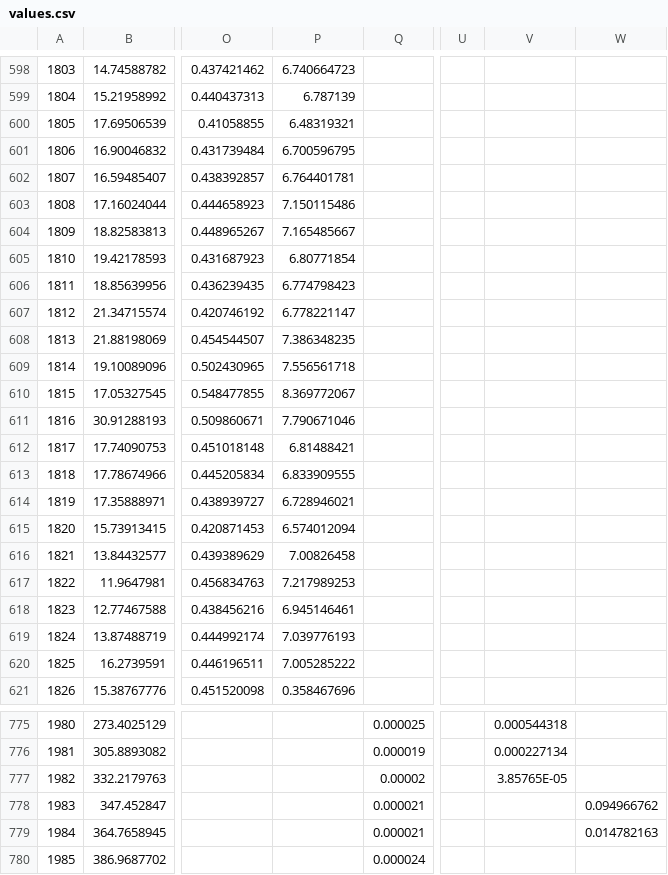
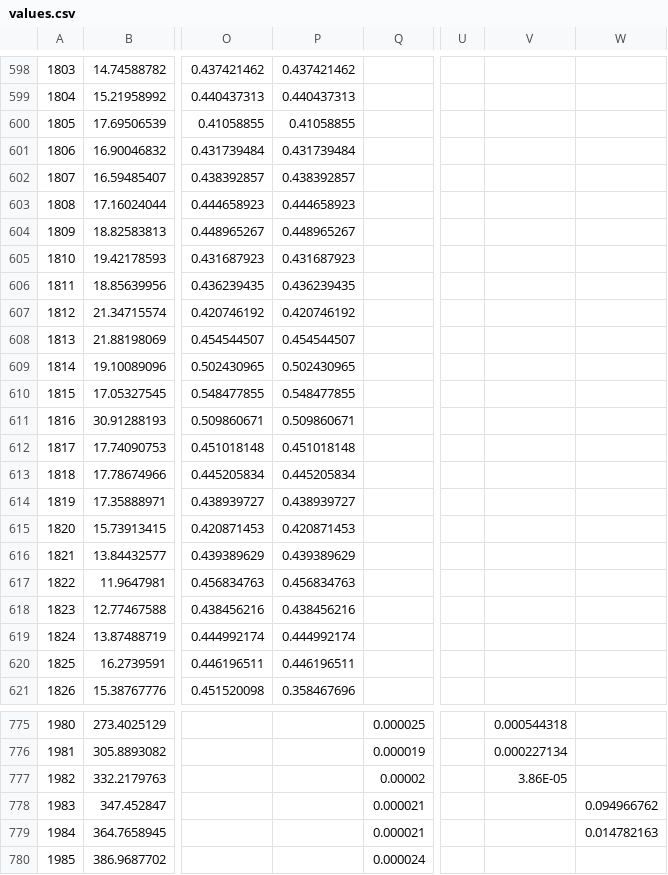
Before and after one commit to robertmxmx/numismatic_map, a CSV file: values.csv, drawn as a sheet; only a part is shown, gaps mark what is left out; the diff covers the shown part only; the diff names each change by its address in the sheet, - before the commit and + after, or states it on an @@ line.

```diff
--- a/values.csv
+++ b/values.csv
-P598: 6.740664723
+P598: 0.437421462
-P599: 6.787139
+P599: 0.440437313
-P600: 6.48319321
+P600: 0.41058855
-P601: 6.700596795
+P601: 0.431739484
-P602: 6.764401781
+P602: 0.438392857
-P603: 7.150115486
+P603: 0.444658923
-P604: 7.165485667
+P604: 0.448965267
-P605: 6.80771854
+P605: 0.431687923
-P606: 6.774798423
+P606: 0.436239435
-P607: 6.778221147
+P607: 0.420746192
-P608: 7.386348235
+P608: 0.454544507
-P609: 7.556561718
+P609: 0.502430965
-P610: 8.369772067
+P610: 0.548477855
-P611: 7.790671046
+P611: 0.509860671
-P612: 6.81488421
+P612: 0.451018148
-P613: 6.833909555
+P613: 0.445205834
-P614: 6.728946021
+P614: 0.438939727
-P615: 6.574012094
+P615: 0.420871453
-P616: 7.00826458
+P616: 0.439389629
-P617: 7.217989253
+P617: 0.456834763
-P618: 6.945146461
+P618: 0.438456216
-P619: 7.039776193
+P619: 0.444992174
-P620: 7.005285222
+P620: 0.446196511
-V777: 3.85765E-05
+V777: 3.86E-05
```
Also changed, not shown: 84 edited cells elsewhere in this file.
